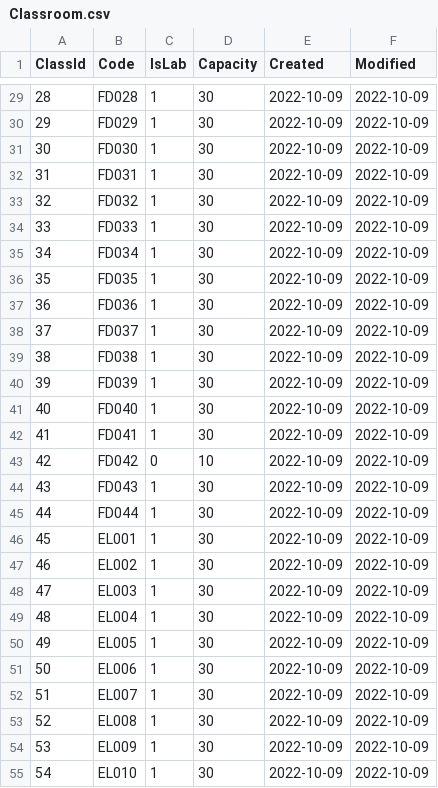
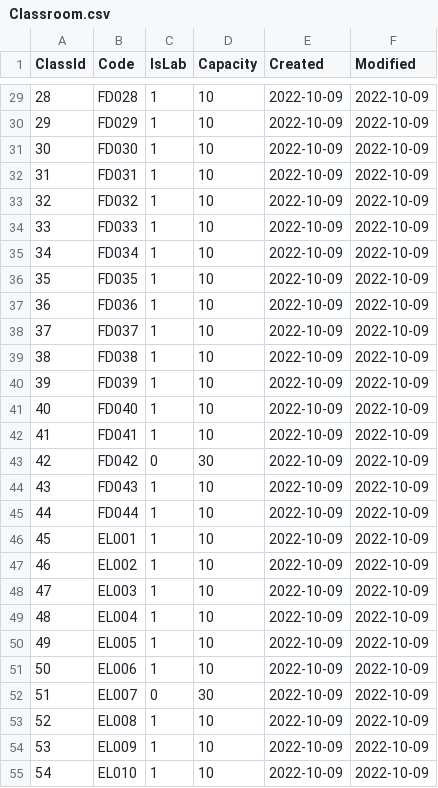
Before and after one commit to VxCompanies/ProjectIndiaCharlie, a CSV file: SQL/Classroom.csv, drawn as a sheet; only a part is shown, gaps mark what is left out; the diff covers the shown part only.

```diff
--- a/SQL/Classroom.csv
+++ b/SQL/Classroom.csv
@@ -29,27 +29,27 @@ ClassId;Code;IsLab;Capacity;Created;Modified
-28;FD028;1;30;2022-10-09;2022-10-09
-29;FD029;1;30;2022-10-09;2022-10-09
-30;FD030;1;30;2022-10-09;2022-10-09
-31;FD031;1;30;2022-10-09;2022-10-09
-32;FD032;1;30;2022-10-09;2022-10-09
-33;FD033;1;30;2022-10-09;2022-10-09
-34;FD034;1;30;2022-10-09;2022-10-09
-35;FD035;1;30;2022-10-09;2022-10-09
-36;FD036;1;30;2022-10-09;2022-10-09
-37;FD037;1;30;2022-10-09;2022-10-09
-38;FD038;1;30;2022-10-09;2022-10-09
-39;FD039;1;30;2022-10-09;2022-10-09
-40;FD040;1;30;2022-10-09;2022-10-09
-41;FD041;1;30;2022-10-09;2022-10-09
-42;FD042;0;10;2022-10-09;2022-10-09
-43;FD043;1;30;2022-10-09;2022-10-09
-44;FD044;1;30;2022-10-09;2022-10-09
-45;EL001;1;30;2022-10-09;2022-10-09
-46;EL002;1;30;2022-10-09;2022-10-09
-47;EL003;1;30;2022-10-09;2022-10-09
-48;EL004;1;30;2022-10-09;2022-10-09
-49;EL005;1;30;2022-10-09;2022-10-09
-50;EL006;1;30;2022-10-09;2022-10-09
-51;EL007;1;30;2022-10-09;2022-10-09
-52;EL008;1;30;2022-10-09;2022-10-09
-53;EL009;1;30;2022-10-09;2022-10-09
-54;EL010;1;30;2022-10-09;2022-10-09
+28;FD028;1;10;2022-10-09;2022-10-09
+29;FD029;1;10;2022-10-09;2022-10-09
+30;FD030;1;10;2022-10-09;2022-10-09
+31;FD031;1;10;2022-10-09;2022-10-09
+32;FD032;1;10;2022-10-09;2022-10-09
+33;FD033;1;10;2022-10-09;2022-10-09
+34;FD034;1;10;2022-10-09;2022-10-09
+35;FD035;1;10;2022-10-09;2022-10-09
+36;FD036;1;10;2022-10-09;2022-10-09
+37;FD037;1;10;2022-10-09;2022-10-09
+38;FD038;1;10;2022-10-09;2022-10-09
+39;FD039;1;10;2022-10-09;2022-10-09
+40;FD040;1;10;2022-10-09;2022-10-09
+41;FD041;1;10;2022-10-09;2022-10-09
+42;FD042;0;30;2022-10-09;2022-10-09
+43;FD043;1;10;2022-10-09;2022-10-09
+44;FD044;1;10;2022-10-09;2022-10-09
+45;EL001;1;10;2022-10-09;2022-10-09
+46;EL002;1;10;2022-10-09;2022-10-09
+47;EL003;1;10;2022-10-09;2022-10-09
+48;EL004;1;10;2022-10-09;2022-10-09
+49;EL005;1;10;2022-10-09;2022-10-09
+50;EL006;1;10;2022-10-09;2022-10-09
+51;EL007;0;30;2022-10-09;2022-10-09
+52;EL008;1;10;2022-10-09;2022-10-09
+53;EL009;1;10;2022-10-09;2022-10-09
+54;EL010;1;10;2022-10-09;2022-10-09
```
Also changed, not shown: 152 edited cells elsewhere in this file, SQL/SubjectSchedule.csv, 4 other files.
